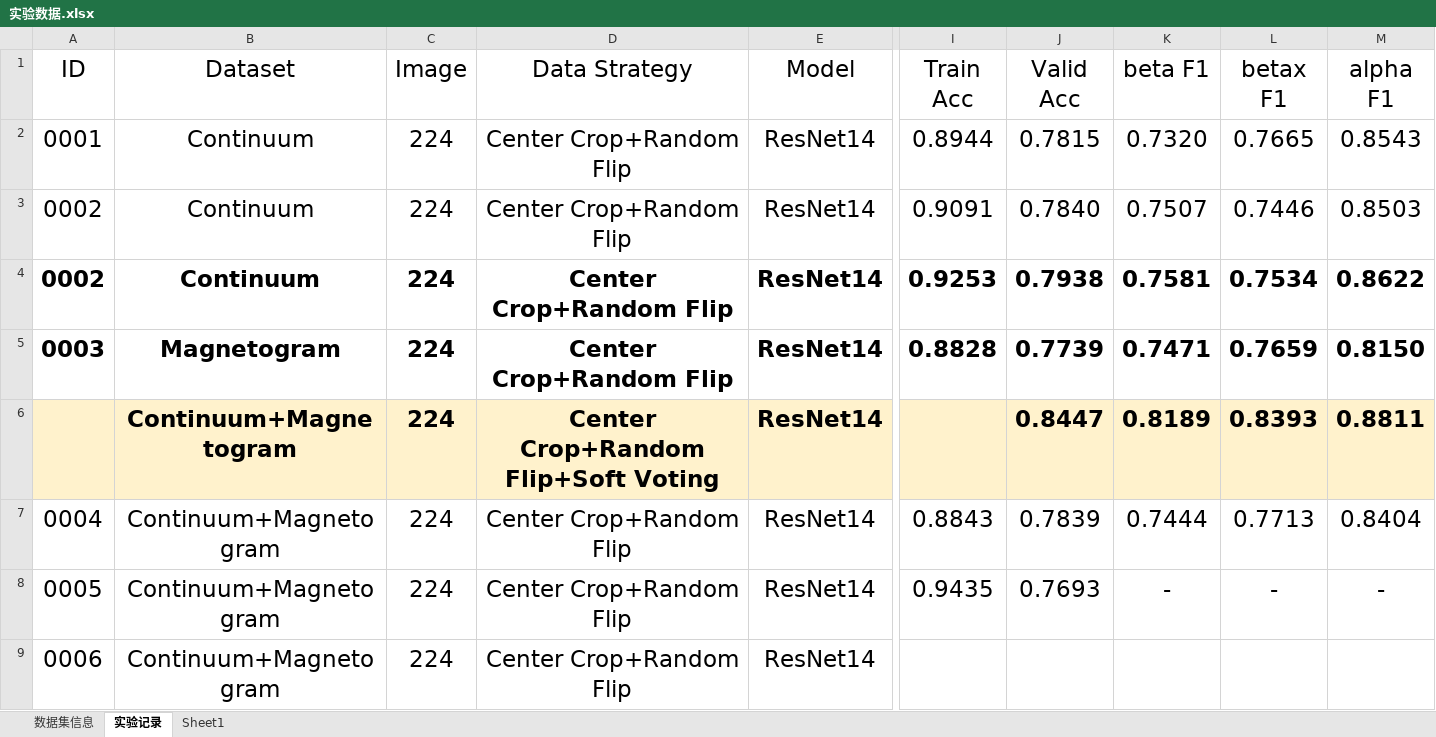
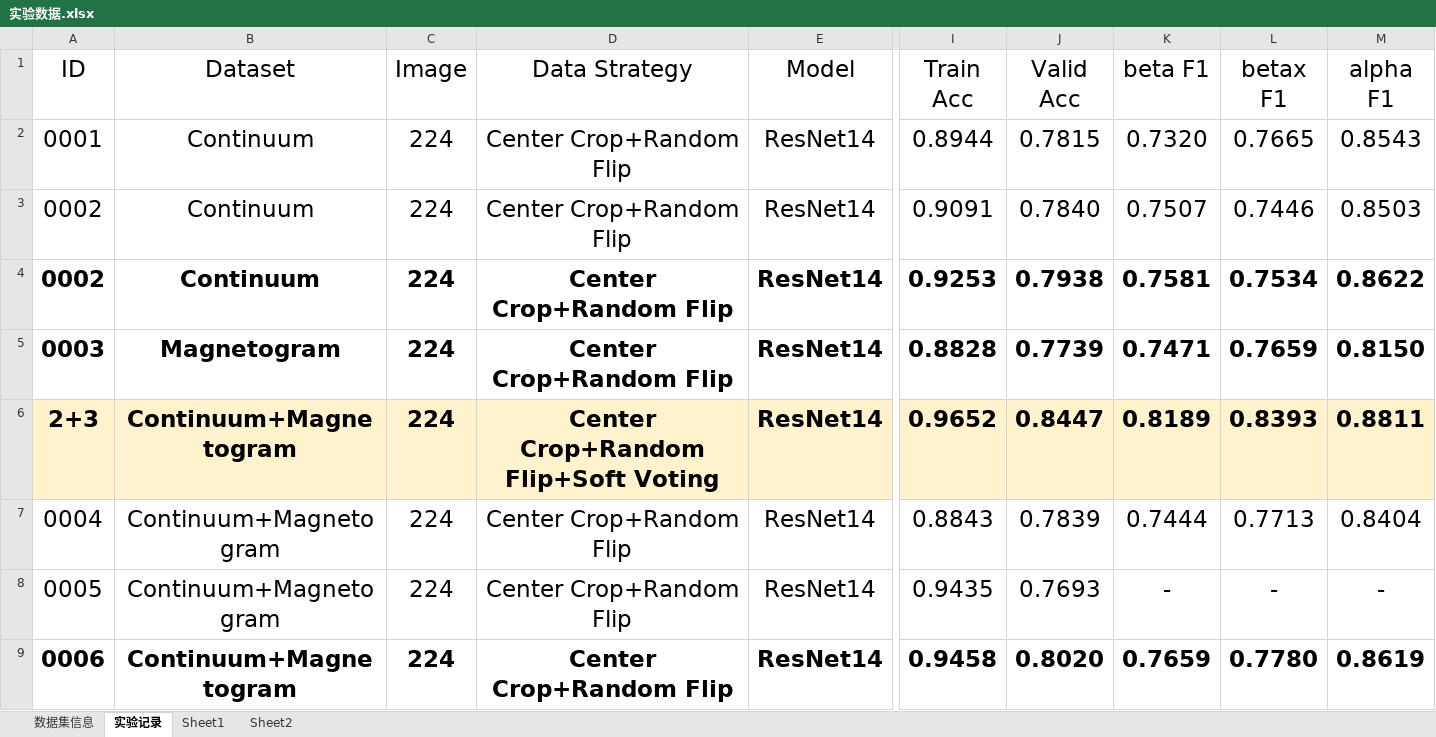
Before and after one commit to czczup/SunspotsRecognition, an Excel workbook: 实验数据.xlsx, sheet 实验记录, drawn as a sheet; only a part is shown, gaps mark what is left out; values as stored, in another font and other column widths than the file's, no borders; table styles not drawn; the diff covers the shown part only; the diff names each change by its address in the sheet, - before the commit and + after, or states it on an @@ line.

```diff
--- a/实验数据.xlsx (sheet 实验记录)
+++ b/实验数据.xlsx (sheet 实验记录)
+sheet tab: Sheet2
-A6 (ID): (empty)
+A6 (ID): 2+3
-I6 (Train Acc): (empty)
+I6 (Train Acc): 0.9652
-A9:E9 bold: off
+A9:E9 bold: on
-I9 (Train Acc): (empty)
+I9 (Train Acc): 0.9458
-J9 (Valid Acc): (empty)
+J9 (Valid Acc): 0.8020
-K9 (beta F1): (empty)
+K9 (beta F1): 0.7659
-L9 (betax F1): (empty)
+L9 (betax F1): 0.7780
-M9 (alpha F1): (empty)
+M9 (alpha F1): 0.8619
```
Also changed, not shown: 3 added rows and cell formats elsewhere in this sheet, 4 other files.
